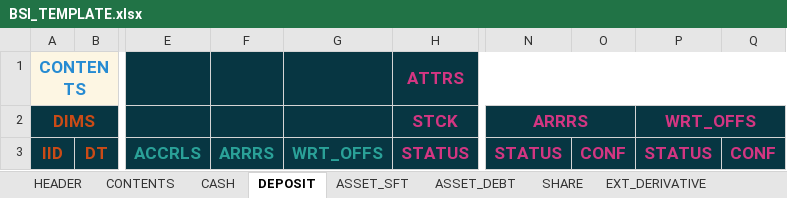
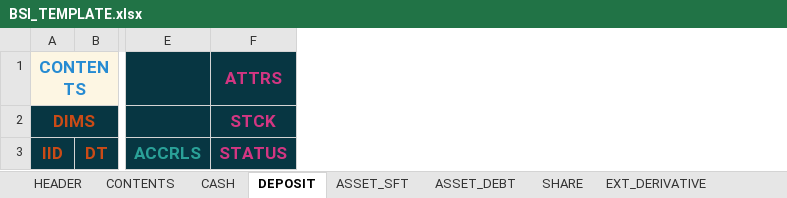
Before and after one commit to lerooze/journey-docs, an Excel workbook: domain_files/ifdat/template/BSI_TEMPLATE.xlsx, sheet DEPOSIT, drawn as a sheet; only a part is shown, gaps mark what is left out; values as stored, in another font and other column widths than the file's, no borders; the diff names each change by its address in the sheet, - before the commit and + after, or states it on an @@ line.

Commit message:
Update domain_files

```diff
--- a/domain_files/ifdat/template/BSI_TEMPLATE.xlsx (sheet DEPOSIT)
+++ b/domain_files/ifdat/template/BSI_TEMPLATE.xlsx (sheet DEPOSIT)
-column F, row 3: ARRRS
-column G, row 3: WRT_OFFS
-column N, rows 2-3: ARRRS | STATUS
-column O, row 3: CONF
-column P, rows 2-3: WRT_OFFS | STATUS
-column Q, row 3: CONF
```
Also changed, not shown: domain_files/ifdat/example/BSI_MFMC_M0_EXAMPLE.xlsx, domain_files/ifdat/example/OTHER_INFO_MFMC_M0_EXAMPLE.xlsx, 19 other files.
